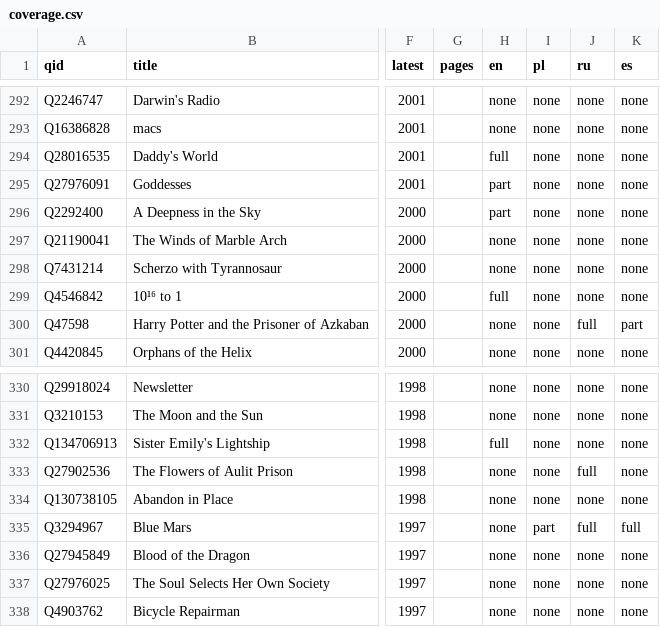
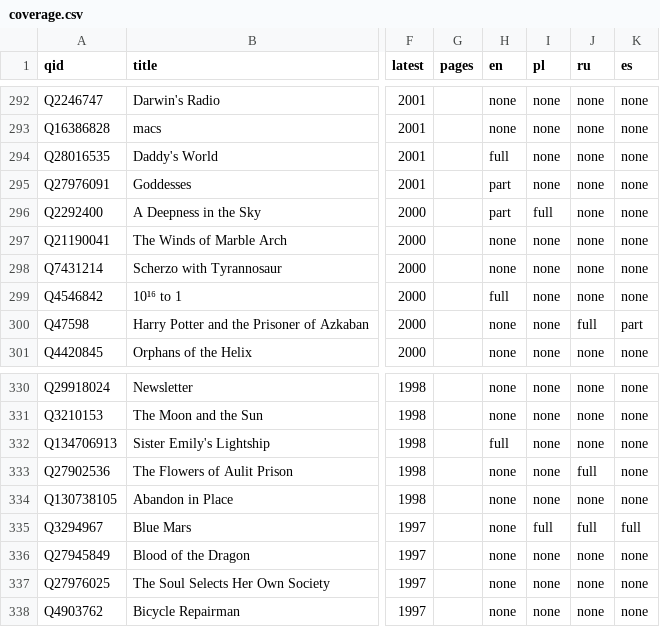
Before and after one commit to foteev/unoebasta, a CSV file: data/coverage.csv, drawn as a sheet; only a part is shown, gaps mark what is left out; the diff covers the shown part only; the diff names each change by its address in the sheet, - before the commit and + after, or states it on an @@ line.

```diff
--- a/data/coverage.csv
+++ b/data/coverage.csv
-I296 (pl): none
+I296 (pl): full
-I335 (pl): part
+I335 (pl): full
```
Also changed, not shown: 9 edited cells elsewhere in this file, 3 other files.
